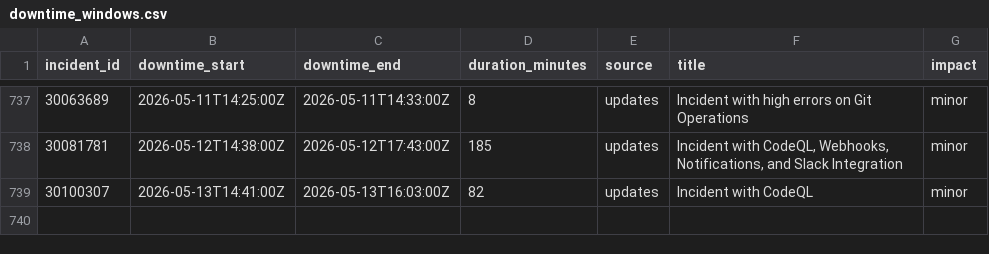
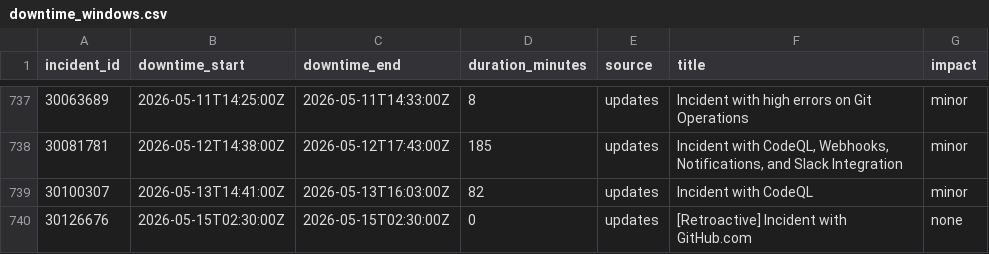
Before and after one commit to paradise-runner/feels-like-github-status, a CSV file: parsed/downtime_windows.csv, drawn as a sheet; only a part is shown, gaps mark what is left out.

```diff
--- a/parsed/downtime_windows.csv
+++ b/parsed/downtime_windows.csv
@@ -739 +739,2 @@ incident_id,downtime_start,downtime_end,duration_minutes,source,title,impact
 30100307,2026-05-13T14:41:00Z,2026-05-13T16:03:00Z,82,updates,Incident with CodeQL,minor
+30126676,2026-05-15T02:30:00Z,2026-05-15T02:30:00Z,0,updates,[Retroactive] Incident with GitHub.com,none
```
Also changed, not shown: 2 other files.
